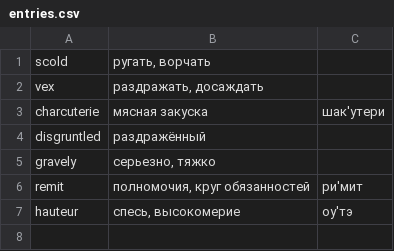
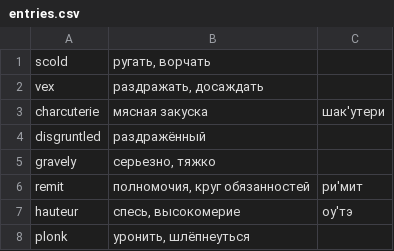
Before and after one commit to brotherdetjr/deltabanana-collections, a CSV file: helloworld/entries.csv, drawn as a sheet; the diff names each change by its address in the sheet, - before the commit and + after, or states it on an @@ line.

Commit message:
Update entries.csv

```diff
--- a/helloworld/entries.csv
+++ b/helloworld/entries.csv
+row 8: plonk | уронить, шлёпнеуться
```
